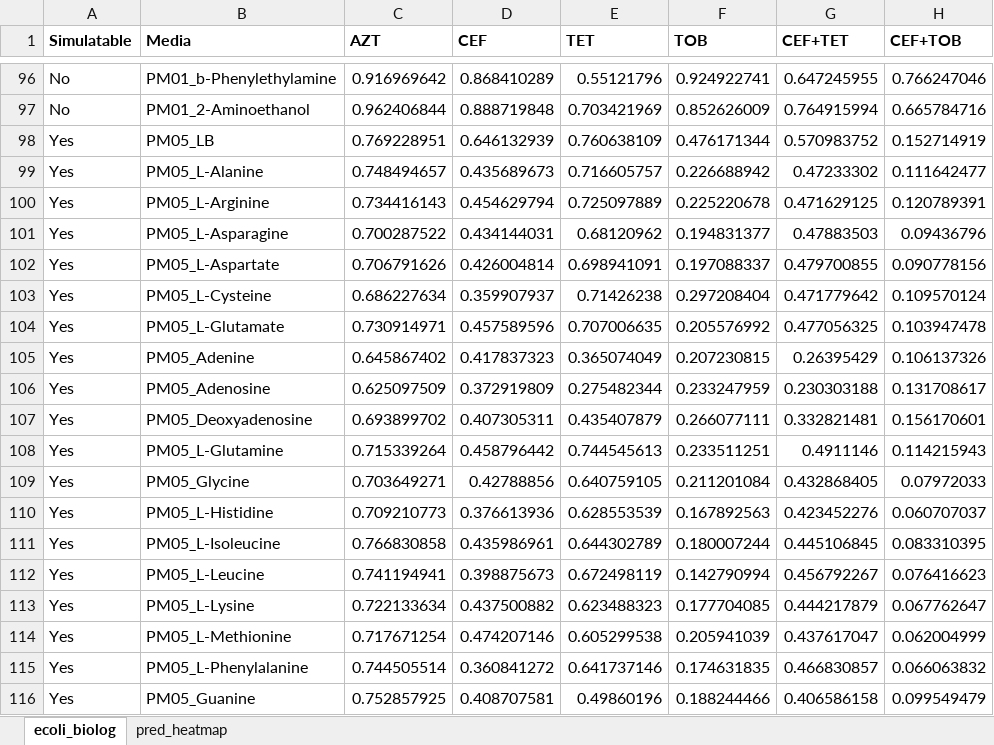
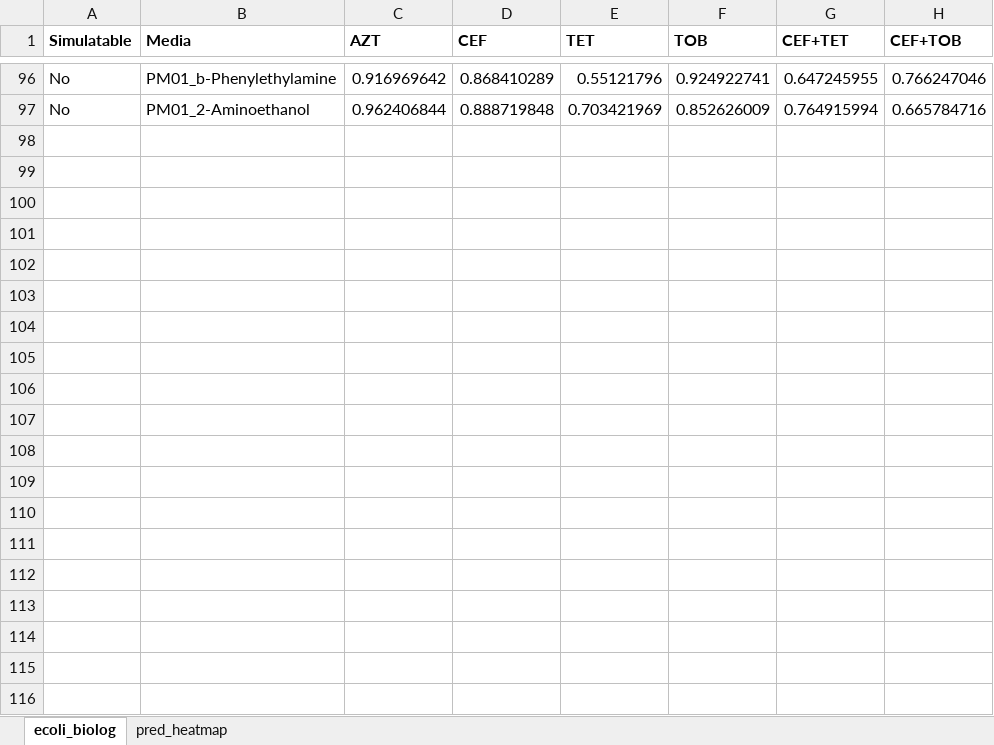
Before and after one commit to sriram-lab/CARAMeL, an Excel workbook: results/plot_data.xlsx, sheet ecoli_biolog, drawn as a sheet; only a part is shown, gaps mark what is left out; values as stored, in another font and other column widths than the file's, no borders; the diff covers the shown part only; the diff names each change by its address in the sheet, - before the commit and + after, or states it on an @@ line.

```diff
--- a/results/plot_data.xlsx (sheet ecoli_biolog)
+++ b/results/plot_data.xlsx (sheet ecoli_biolog)
-row 98: Yes | PM05_LB | 0.769228951 | 0.646132939 | 0.760638109 | 0.476171344 | 0.570983752 | 0.152714919
-row 99: Yes | PM05_L-Alanine | 0.748494657 | 0.435689673 | 0.716605757 | 0.226688942 | 0.47233302 | 0.111642477
-row 100: Yes | PM05_L-Arginine | 0.734416143 | 0.454629794 | 0.725097889 | 0.225220678 | 0.471629125 | 0.120789391
-row 101: Yes | PM05_L-Asparagine | 0.700287522 | 0.434144031 | 0.68120962 | 0.194831377 | 0.47883503 | 0.09436796
-row 102: Yes | PM05_L-Aspartate | 0.706791626 | 0.426004814 | 0.698941091 | 0.197088337 | 0.479700855 | 0.090778156
-row 103: Yes | PM05_L-Cysteine | 0.686227634 | 0.359907937 | 0.71426238 | 0.297208404 | 0.471779642 | 0.109570124
-row 104: Yes | PM05_L-Glutamate | 0.730914971 | 0.457589596 | 0.707006635 | 0.205576992 | 0.477056325 | 0.103947478
-row 105: Yes | PM05_Adenine | 0.645867402 | 0.417837323 | 0.365074049 | 0.207230815 | 0.26395429 | 0.106137326
-row 106: Yes | PM05_Adenosine | 0.625097509 | 0.372919809 | 0.275482344 | 0.233247959 | 0.230303188 | 0.131708617
-row 107: Yes | PM05_Deoxyadenosine | 0.693899702 | 0.407305311 | 0.435407879 | 0.266077111 | 0.332821481 | 0.156170601
-row 108: Yes | PM05_L-Glutamine | 0.715339264 | 0.458796442 | 0.744545613 | 0.233511251 | 0.4911146 | 0.114215943
-row 109: Yes | PM05_Glycine | 0.703649271 | 0.42788856 | 0.640759105 | 0.211201084 | 0.432868405 | 0.07972033
-row 110: Yes | PM05_L-Histidine | 0.709210773 | 0.376613936 | 0.628553539 | 0.167892563 | 0.423452276 | 0.060707037
-row 111: Yes | PM05_L-Isoleucine | 0.766830858 | 0.435986961 | 0.644302789 | 0.180007244 | 0.445106845 | 0.083310395
-row 112: Yes | PM05_L-Leucine | 0.741194941 | 0.398875673 | 0.672498119 | 0.142790994 | 0.456792267 | 0.076416623
-row 113: Yes | PM05_L-Lysine | 0.722133634 | 0.437500882 | 0.623488323 | 0.177704085 | 0.444217879 | 0.067762647
-row 114: Yes | PM05_L-Methionine | 0.717671254 | 0.474207146 | 0.605299538 | 0.205941039 | 0.437617047 | 0.062004999
-row 115: Yes | PM05_L-Phenylalanine | 0.744505514 | 0.360841272 | 0.641737146 | 0.174631835 | 0.466830857 | 0.066063832
-row 116: Yes | PM05_Guanine | 0.752857925 | 0.408707581 | 0.49860196 | 0.188244466 | 0.406586158 | 0.099549479
```
Also changed, not shown: 77 removed rows elsewhere in this sheet, 5 other files.
